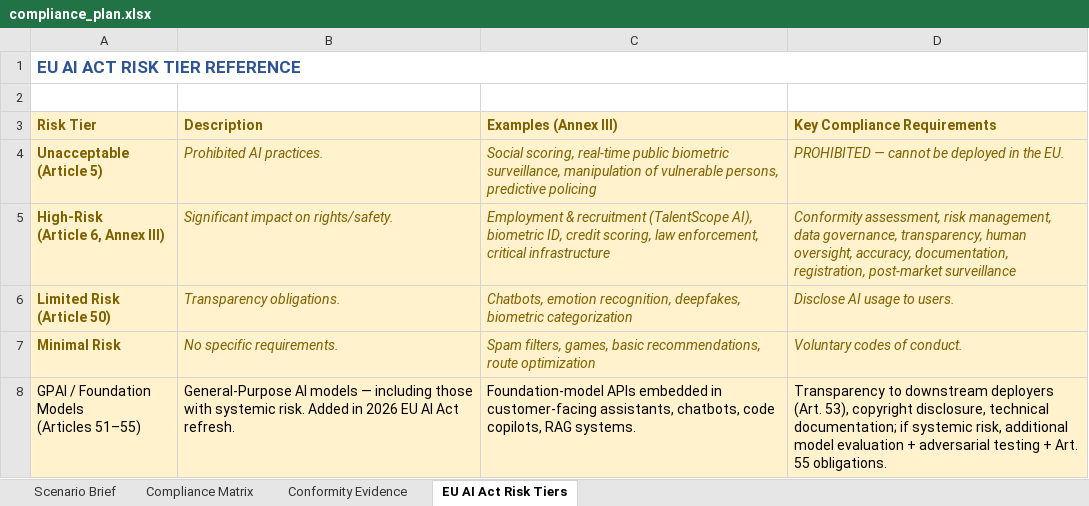
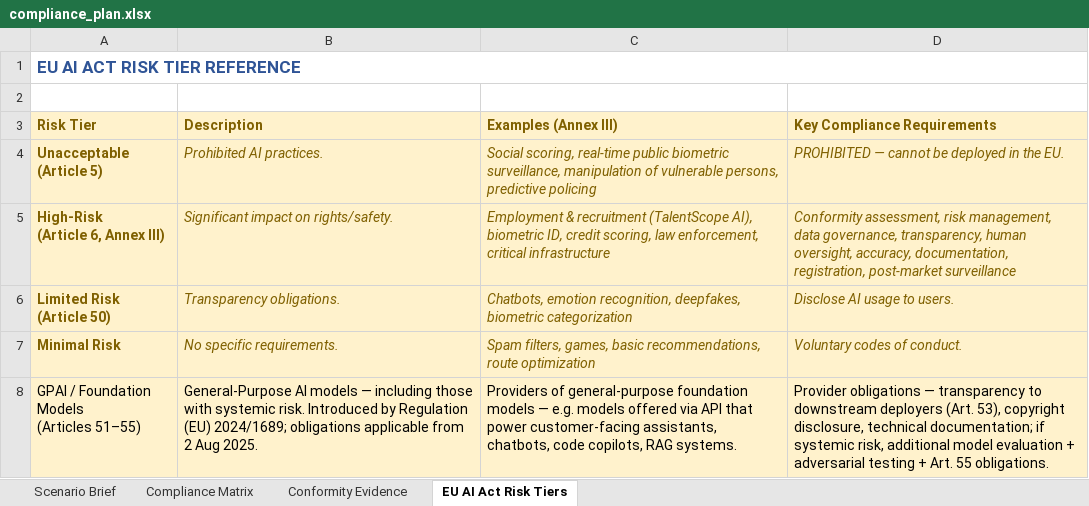
Before and after one commit to udacity/ai-sec-eng-c4-cd15150-sohbet-exercises, an Excel workbook: 04_regulatory-compliance-for-ai-eu-ai-act/exercises/solution/compliance_plan.xlsx, sheet EU AI Act Risk Tiers, drawn as a sheet; values as stored, in another font and other column widths than the file's, no borders; the diff names each change by its address in the sheet, - before the commit and + after, or states it on an @@ line.

```diff
--- a/04_regulatory-compliance-for-ai-eu-ai-act/exercises/solution/compliance_plan.xlsx (sheet EU AI Act Risk Tiers)
+++ b/04_regulatory-compliance-for-ai-eu-ai-act/exercises/solution/compliance_plan.xlsx (sheet EU AI Act Risk Tiers)
-B8 (Description): …systemic risk. Added in 2026 EU AI Act refresh.
+B8 (Description): …systemic risk. Introduced by Regulation (EU) 2024/1689; obligations applicable from 2 Aug 2025.
-C8 (Examples (Annex III)): Foundation-model APIs embedded in customer-facing assistants,…
+C8 (Examples (Annex III)): Providers of general-purpose foundation models — e.g. models offered via API that power customer-facing assistants,…
-D8 (Key Compliance Requirements): Transparency to downstream…
+D8 (Key Compliance Requirements): Provider obligations — transparency to downstream…
```
Also changed, not shown: sheet Compliance Matrix, 02_ai-risk-framework-implementation-nist-ai-rmf/exercises/solution/risk_assessment.xlsx, 04_regulatory-compliance-for-ai-eu-ai-act/demo/compliance_demo.xlsx, 11 other files.
